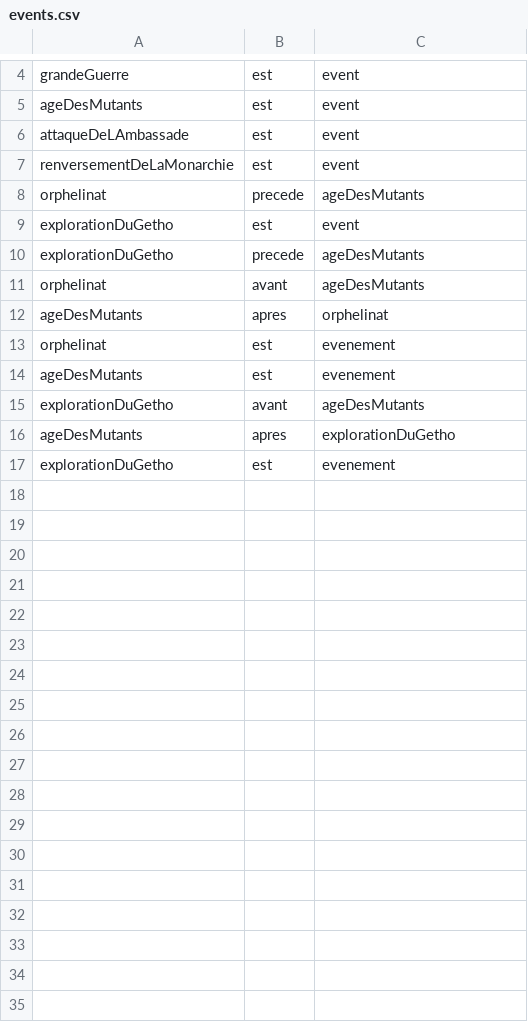
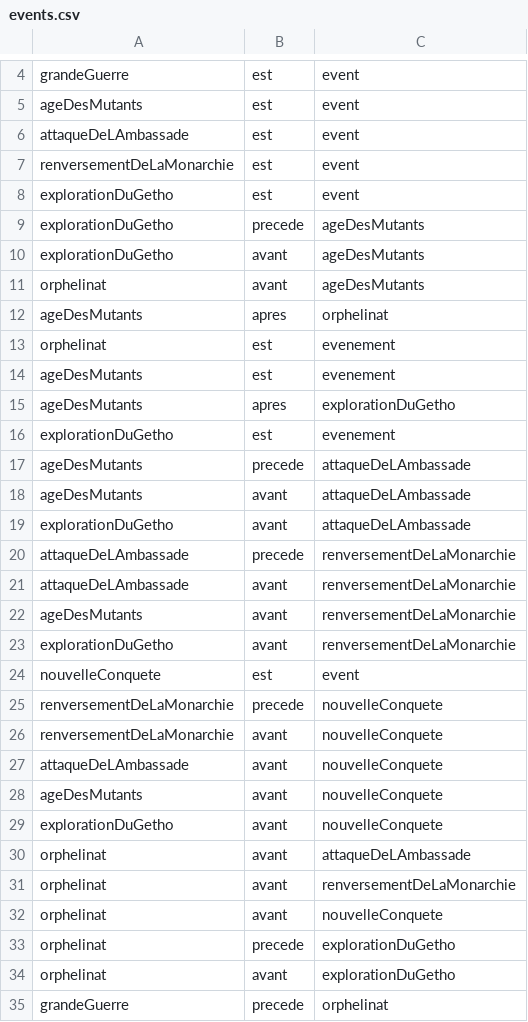
Before and after one commit to fabriceHategekimana/projet, a CSV file: activite/histoire/histoire/csv/events.csv, drawn as a sheet; only a part is shown, gaps mark what is left out; the diff covers the shown part only.

```diff
--- a/activite/histoire/histoire/csv/events.csv
+++ b/activite/histoire/histoire/csv/events.csv
@@ -7,5 +7,5 @@ attaqueDeLAmbassade,est,event
 renversementDeLaMonarchie,est,event
-orphelinat,precede,ageDesMutants
 explorationDuGetho,est,event
 explorationDuGetho,precede,ageDesMutants
+explorationDuGetho,avant,ageDesMutants
 orphelinat,avant,ageDesMutants
@@ -14,4 +14,22 @@ orphelinat,est,evenement
 ageDesMutants,est,evenement
-explorationDuGetho,avant,ageDesMutants
 ageDesMutants,apres,explorationDuGetho
 explorationDuGetho,est,evenement
+ageDesMutants,precede,attaqueDeLAmbassade
+ageDesMutants,avant,attaqueDeLAmbassade
+explorationDuGetho,avant,attaqueDeLAmbassade
+attaqueDeLAmbassade,precede,renversementDeLaMonarchie
+attaqueDeLAmbassade,avant,renversementDeLaMonarchie
+ageDesMutants,avant,renversementDeLaMonarchie
+explorationDuGetho,avant,renversementDeLaMonarchie
+nouvelleConquete,est,event
+renversementDeLaMonarchie,precede,nouvelleConquete
+renversementDeLaMonarchie,avant,nouvelleConquete
+attaqueDeLAmbassade,avant,nouvelleConquete
+ageDesMutants,avant,nouvelleConquete
+explorationDuGetho,avant,nouvelleConquete
+orphelinat,avant,attaqueDeLAmbassade
+orphelinat,avant,renversementDeLaMonarchie
+orphelinat,avant,nouvelleConquete
+orphelinat,precede,explorationDuGetho
+orphelinat,avant,explorationDuGetho
+grandeGuerre,precede,orphelinat
```
Also changed, not shown: 12 added rows elsewhere in this file, activite/histoire/histoire/csv/personnage.csv, 18 other files.
